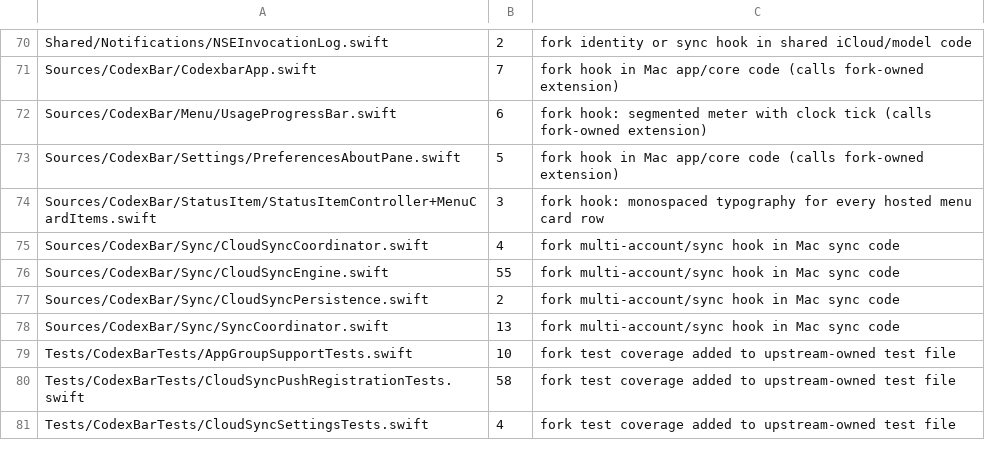
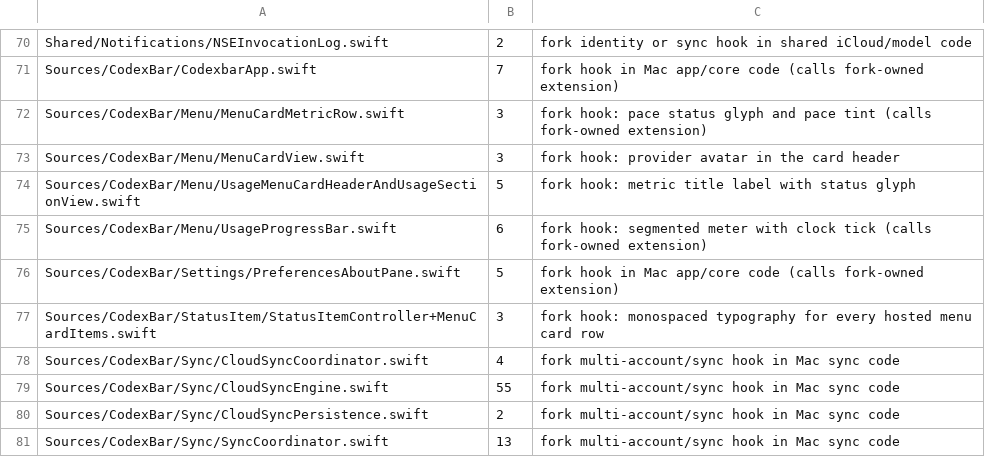
Before and after one commit to audichuang/CodexBar-Mobile, a TSV file: fork/footprint.tsv, drawn as a sheet; only a part is shown, gaps mark what is left out; the shorter side is filled out with more unchanged rows; the diff names each change by its address in the sheet, - before the commit and + after, or states it on an @@ line.

Commit message:
feat(menu): 卡片標題加 provider 頭像、pace 狀態圖示與超前警示色

```diff
--- a/fork/footprint.tsv
+++ b/fork/footprint.tsv
+row 72: Sources/CodexBar/Menu/MenuCardMetricRow.swift | 3 | fork hook: pace status glyph and pace tint (calls fork-owned extension)
+row 73: Sources/CodexBar/Menu/MenuCardView.swift | 3 | fork hook: provider avatar in the card header
+row 74: Sources/CodexBar/Menu/UsageMenuCardHeaderAndUsageSectionView.swift | 5 | fork hook: metric title label with status glyph
```
Also changed, not shown: 8 other files.
